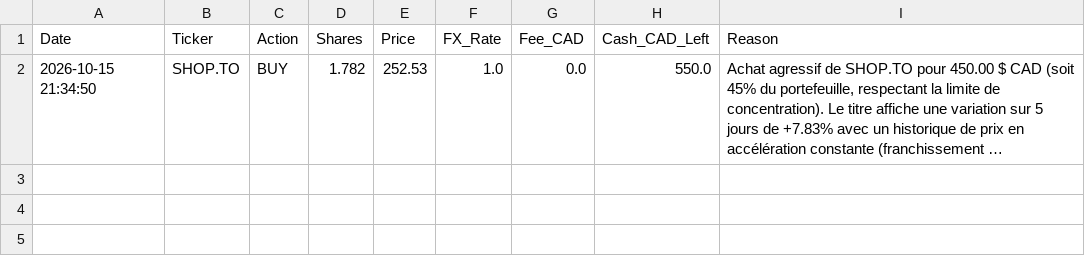
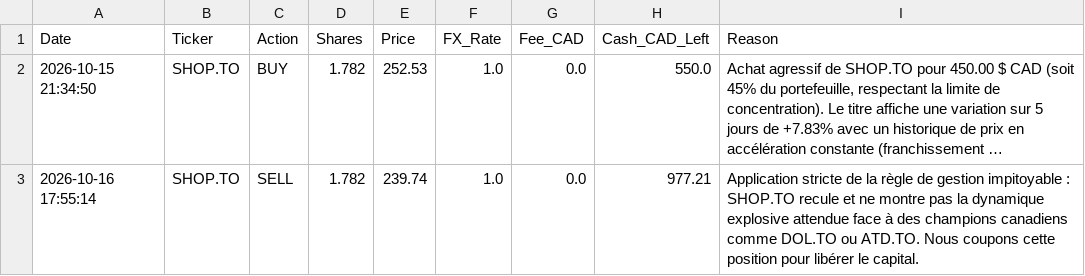
Before and after one commit to ericko777/trading-agent-quotidien, a CSV file: trading_agent_data/trades_growth.csv, drawn as a sheet; long unchanged cells end in …; the diff names each change by its address in the sheet, - before the commit and + after, or states it on an @@ line.

```diff
--- a/trading_agent_data/trades_growth.csv
+++ b/trading_agent_data/trades_growth.csv
+row 3: 2026-10-16 17:55:14 | SHOP.TO | SELL | 1.782 | 239.74 | 1.0 | 0.0 | 977.21 | Application stricte de la règle de gestion impitoyable : SHOP.TO recule et ne montre pas la dynamique explosive attendue face à des champions canadiens comme DOL.TO ou ATD.TO. Nous coupons cette position pour libérer le capital.
```
Also changed, not shown: trading_agent_data/trades_macro.csv, trading_agent_data/trades_quant.csv, 11 other files.
